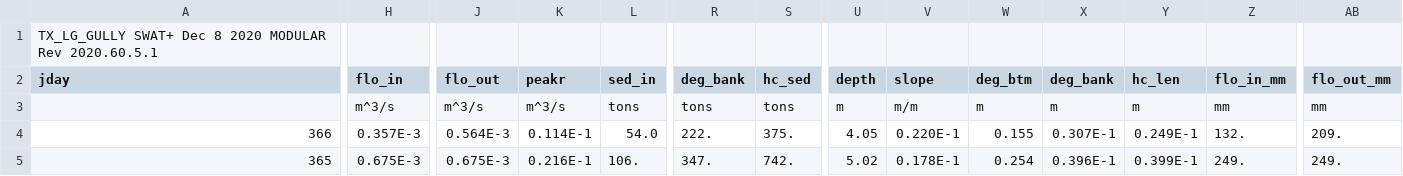
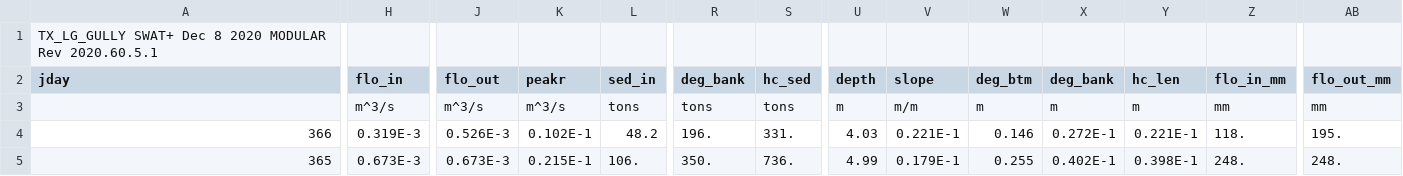
Before and after one commit to joelz575/swatplus, a CSV file: Texas_large_gully/channel_sdmorph_yr.csv, drawn as a sheet; only a part is shown, gaps mark what is left out; the diff covers the shown part only; the diff names each change by its address in the sheet, - before the commit and + after, or states it on an @@ line.

```diff
--- a/Texas_large_gully/channel_sdmorph_yr.csv
+++ b/Texas_large_gully/channel_sdmorph_yr.csv
-H4 (flo_in): 0.357E-3
+H4 (flo_in): 0.319E-3
-J4 (flo_out): 0.564E-3
+J4 (flo_out): 0.526E-3
-K4 (peakr): 0.114E-1
+K4 (peakr): 0.102E-1
-L4 (sed_in): 54.0
+L4 (sed_in): 48.2
-R4 (deg_bank): 222.
+R4 (deg_bank): 196.
-S4 (hc_sed): 375.
+S4 (hc_sed): 331.
-U4 (depth): 4.05
+U4 (depth): 4.03
-V4 (slope): 0.220E-1
+V4 (slope): 0.221E-1
-W4 (deg_btm): 0.155
+W4 (deg_btm): 0.146
-X4 (deg_bank): 0.307E-1
+X4 (deg_bank): 0.272E-1
-Y4 (hc_len): 0.249E-1
+Y4 (hc_len): 0.221E-1
-Z4 (flo_in_mm): 132.
+Z4 (flo_in_mm): 118.
-AB4 (flo_out_mm): 209.
+AB4 (flo_out_mm): 195.
-H5 (flo_in): 0.675E-3
+H5 (flo_in): 0.673E-3
-J5 (flo_out): 0.675E-3
+J5 (flo_out): 0.673E-3
-K5 (peakr): 0.216E-1
+K5 (peakr): 0.215E-1
-R5 (deg_bank): 347.
+R5 (deg_bank): 350.
-S5 (hc_sed): 742.
+S5 (hc_sed): 736.
-U5 (depth): 5.02
+U5 (depth): 4.99
-V5 (slope): 0.178E-1
+V5 (slope): 0.179E-1
-W5 (deg_btm): 0.254
+W5 (deg_btm): 0.255
-X5 (deg_bank): 0.396E-1
+X5 (deg_bank): 0.402E-1
-Y5 (hc_len): 0.399E-1
+Y5 (hc_len): 0.398E-1
-Z5 (flo_in_mm): 249.
+Z5 (flo_in_mm): 248.
-AB5 (flo_out_mm): 249.
+AB5 (flo_out_mm): 248.
```
Also changed, not shown: 4 edited cells elsewhere in this file, Texas_large_gully/channel_sd_day.csv, Texas_large_gully/channel_sd_yr.csv, 4 other files.
